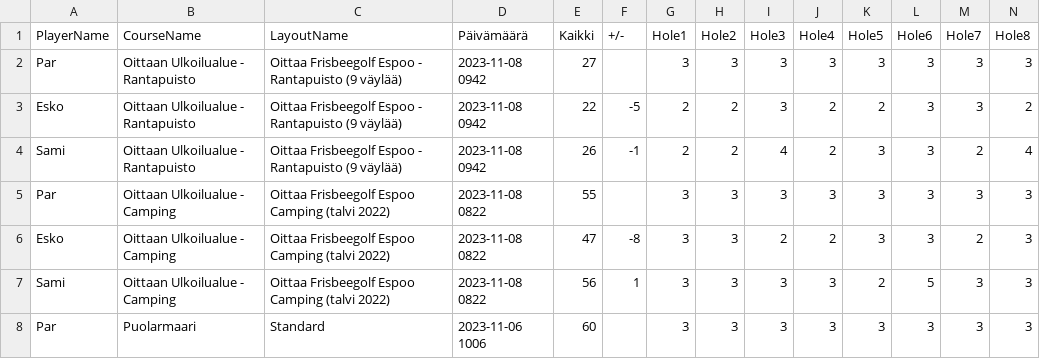
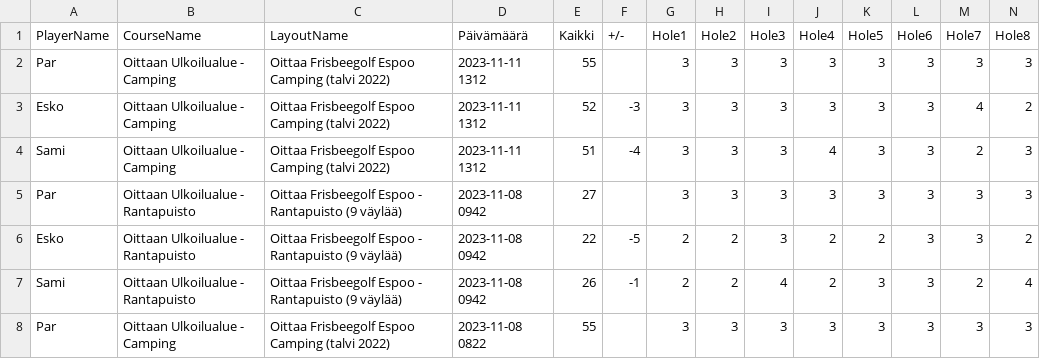
Before and after one commit to sonikki/dgs2, a CSV file: UDisc Scorecards.csv, drawn as a sheet; only a part is shown; the shorter side is filled out with more unchanged rows; rows hold the shown columns only; the diff names each change by its address in the sheet, - before the commit and + after, or states it on an @@ line.

```diff
--- a/UDisc Scorecards.csv
+++ b/UDisc Scorecards.csv
+row 2: Par | Oittaan Ulkoilualue - Camping | Oittaa Frisbeegolf Espoo Camping (talvi 2022) | 2023-11-11 1312 | 55 |  | 3 | 3 | 3 | 3 | 3 | 3 | 3 | 3
+row 3: Esko | Oittaan Ulkoilualue - Camping | Oittaa Frisbeegolf Espoo Camping (talvi 2022) | 2023-11-11 1312 | 52 | -3 | 3 | 3 | 3 | 3 | 3 | 3 | 4 | 2
+row 4: Sami | Oittaan Ulkoilualue - Camping | Oittaa Frisbeegolf Espoo Camping (talvi 2022) | 2023-11-11 1312 | 51 | -4 | 3 | 3 | 3 | 4 | 3 | 3 | 2 | 3
```
Also changed, not shown: 4 other files.
